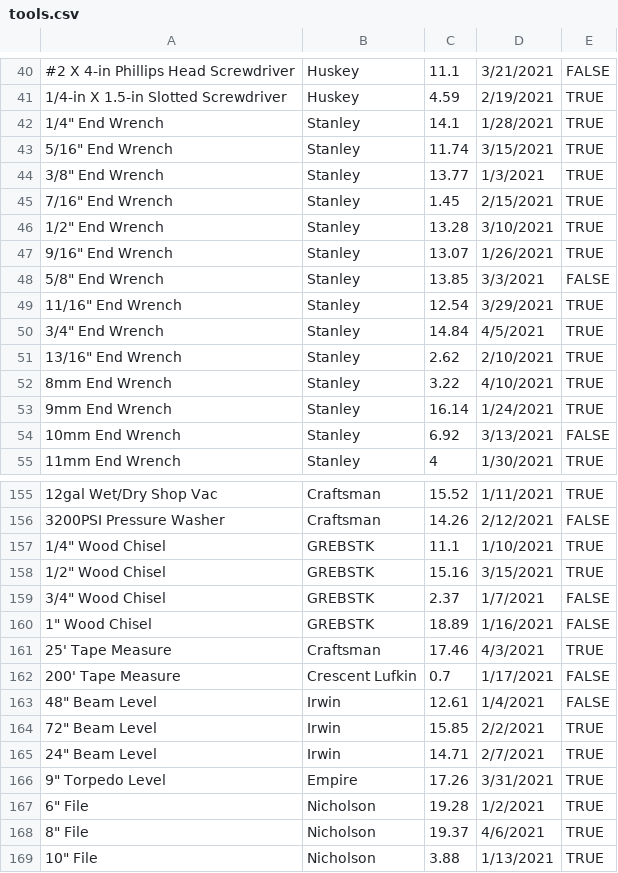
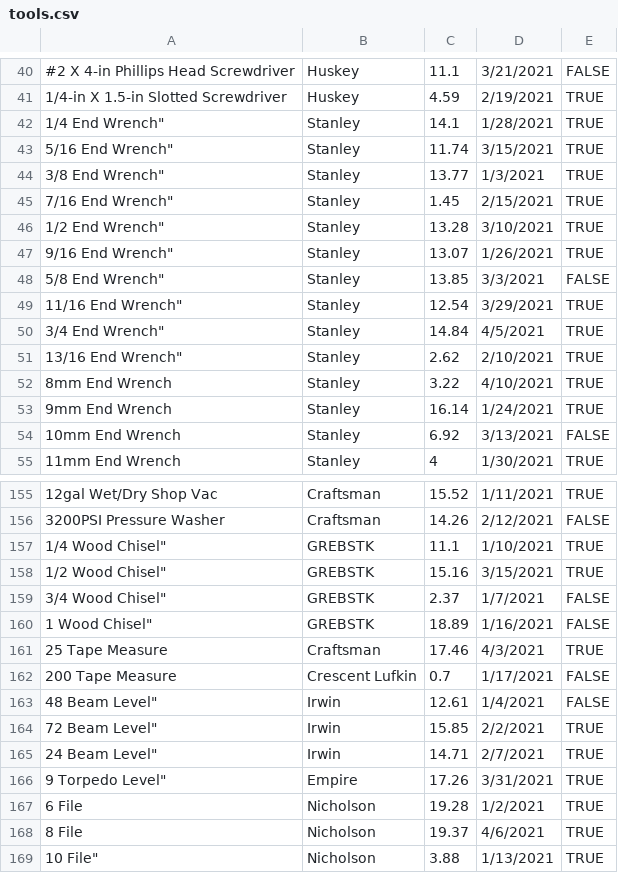
Before and after one commit to bmy3369/Group30DataManagement, a CSV file: server/api/tools.csv, drawn as a sheet; only a part is shown, gaps mark what is left out; the diff covers the shown part only; the diff names each change by its address in the sheet, - before the commit and + after, or states it on an @@ line.

```diff
--- a/server/api/tools.csv
+++ b/server/api/tools.csv
-A42: 1/4" End Wrench
+A42: 1/4 End Wrench"
-A43: 5/16" End Wrench
+A43: 5/16 End Wrench"
-A44: 3/8" End Wrench
+A44: 3/8 End Wrench"
-A45: 7/16" End Wrench
+A45: 7/16 End Wrench"
-A46: 1/2" End Wrench
+A46: 1/2 End Wrench"
-A47: 9/16" End Wrench
+A47: 9/16 End Wrench"
-A48: 5/8" End Wrench
+A48: 5/8 End Wrench"
-A49: 11/16" End Wrench
+A49: 11/16 End Wrench"
-A50: 3/4" End Wrench
+A50: 3/4 End Wrench"
-A51: 13/16" End Wrench
+A51: 13/16 End Wrench"
-A157: 1/4" Wood Chisel
+A157: 1/4 Wood Chisel"
-A158: 1/2" Wood Chisel
+A158: 1/2 Wood Chisel"
-A159: 3/4" Wood Chisel
+A159: 3/4 Wood Chisel"
-A160: 1" Wood Chisel
+A160: 1 Wood Chisel"
-A161: 25' Tape Measure
+A161: 25 Tape Measure
-A162: 200' Tape Measure
+A162: 200 Tape Measure
-A163: 48" Beam Level
+A163: 48 Beam Level"
-A164: 72" Beam Level
+A164: 72 Beam Level"
-A165: 24" Beam Level
+A165: 24 Beam Level"
-A166: 9" Torpedo Level
+A166: 9 Torpedo Level"
-A167: 6" File
+A167: 6 File
-A168: 8" File
+A168: 8 File
-A169: 10" File
+A169: 10 File"
```
Also changed, not shown: 6 edited cells elsewhere in this file, 1 other file.
